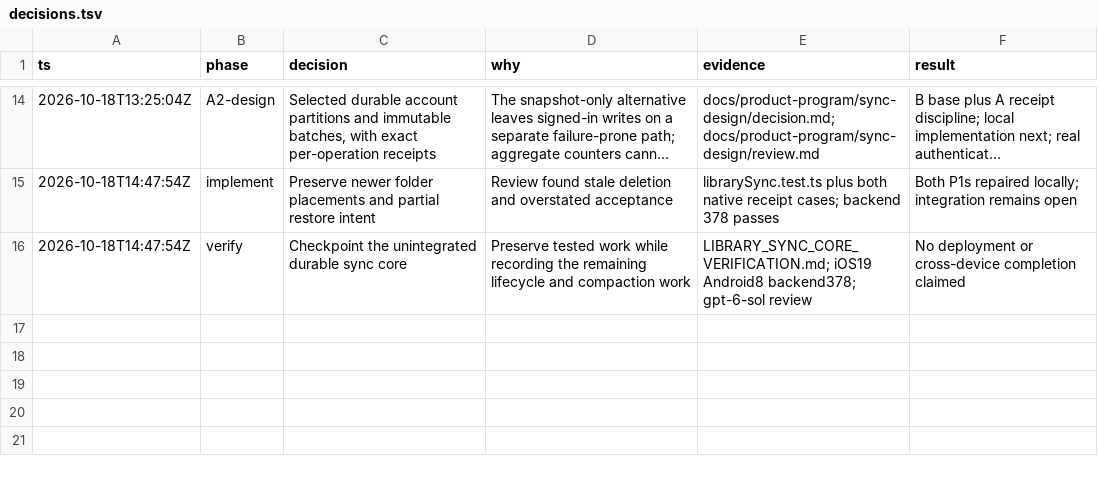
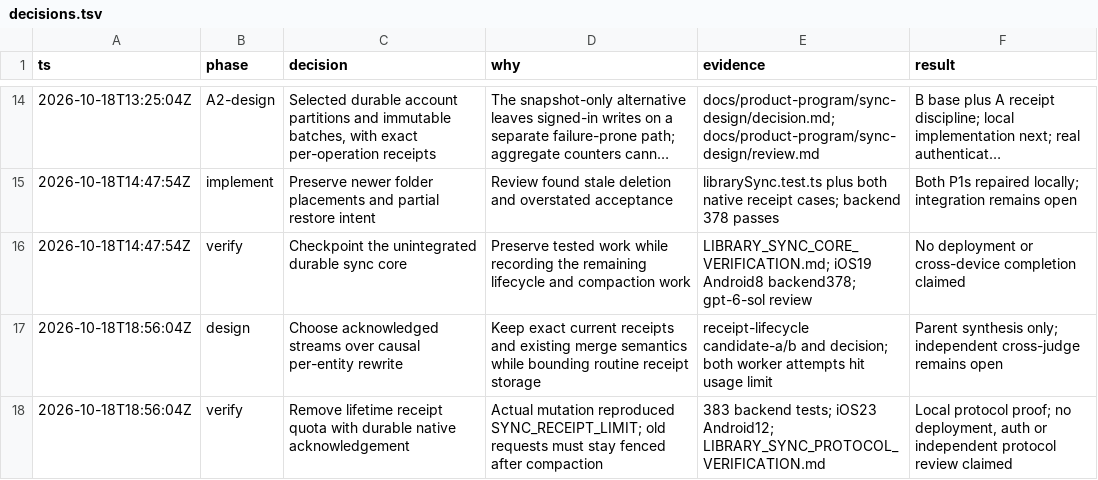
Before and after one commit to alimkhann/Hadithly, a TSV file: docs/product-program/decisions.tsv, drawn as a sheet; only a part is shown, gaps mark what is left out; long unchanged cells end in …; the diff names each change by its address in the sheet, - before the commit and + after, or states it on an @@ line.

Commit message:
fix: compact sync receipts with durable acknowledgements

```diff
--- a/docs/product-program/decisions.tsv
+++ b/docs/product-program/decisions.tsv
+row 17: 2026-10-18T18:56:04Z | design | Choose acknowledged streams over causal per-entity rewrite | Keep exact current receipts and existing merge semantics while bounding routine receipt storage | receipt-lifecycle candidate-a/b and decision; both worker attempts hit usage limit | Parent synthesis only; independent cross-judge remains open
+row 18: 2026-10-18T18:56:04Z | verify | Remove lifetime receipt quota with durable native acknowledgement | Actual mutation reproduced SYNC_RECEIPT_LIMIT; old requests must stay fenced after compaction | 383 backend tests; iOS23 Android12; LIBRARY_SYNC_PROTOCOL_VERIFICATION.md | Local protocol proof; no deployment, auth or independent protocol review claimed
```
Also changed, not shown: 24 other files.
